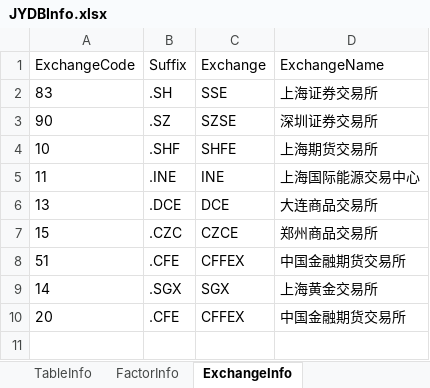
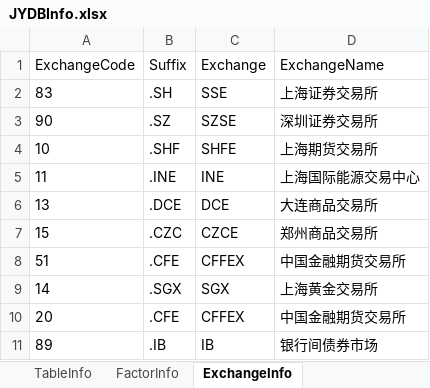
Before and after one commit to sn0wfree/QuantStudio, an Excel workbook: QuantStudio/Resource/JYDBInfo.xlsx, sheet ExchangeInfo, drawn as a sheet; values as stored, in another font and other column widths than the file's, no borders; the diff names each change by its address in the sheet, - before the commit and + after, or states it on an @@ line.

```diff
--- a/QuantStudio/Resource/JYDBInfo.xlsx (sheet ExchangeInfo)
+++ b/QuantStudio/Resource/JYDBInfo.xlsx (sheet ExchangeInfo)
+row 11: 89 | .IB | IB | 银行间债券市场
```
Also changed, not shown: sheet FactorInfo, sheet TableInfo, 2 other files.
